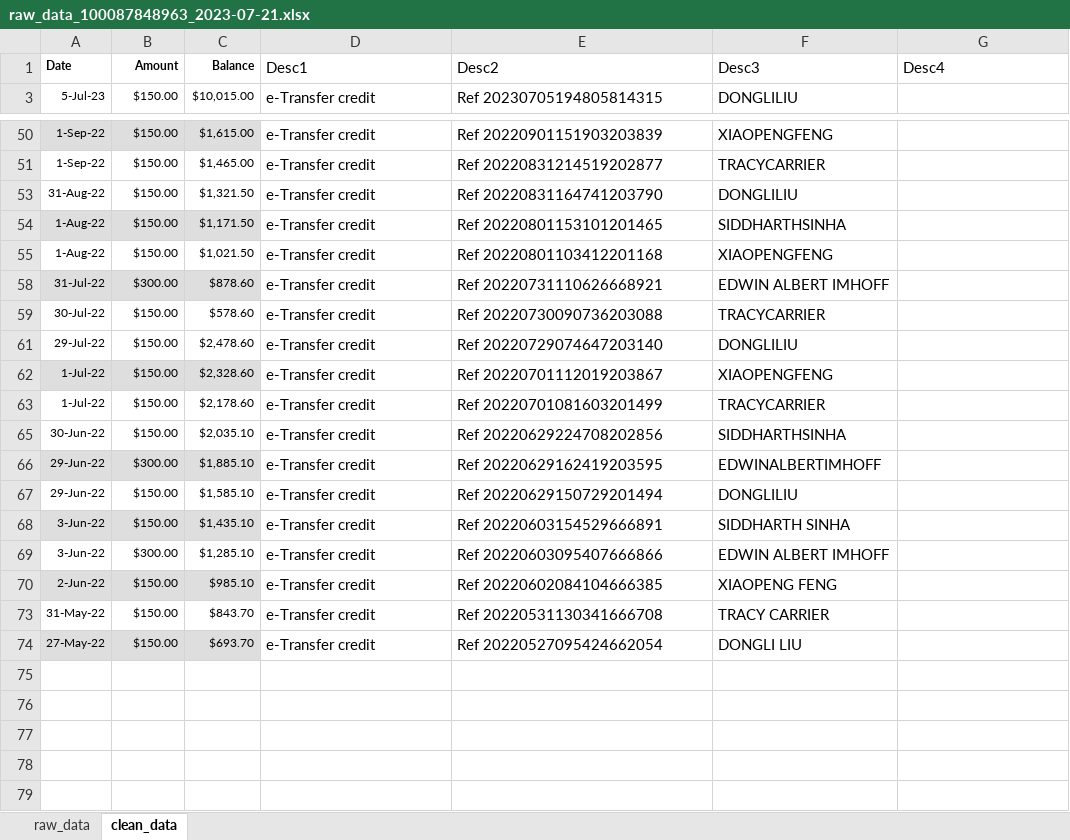
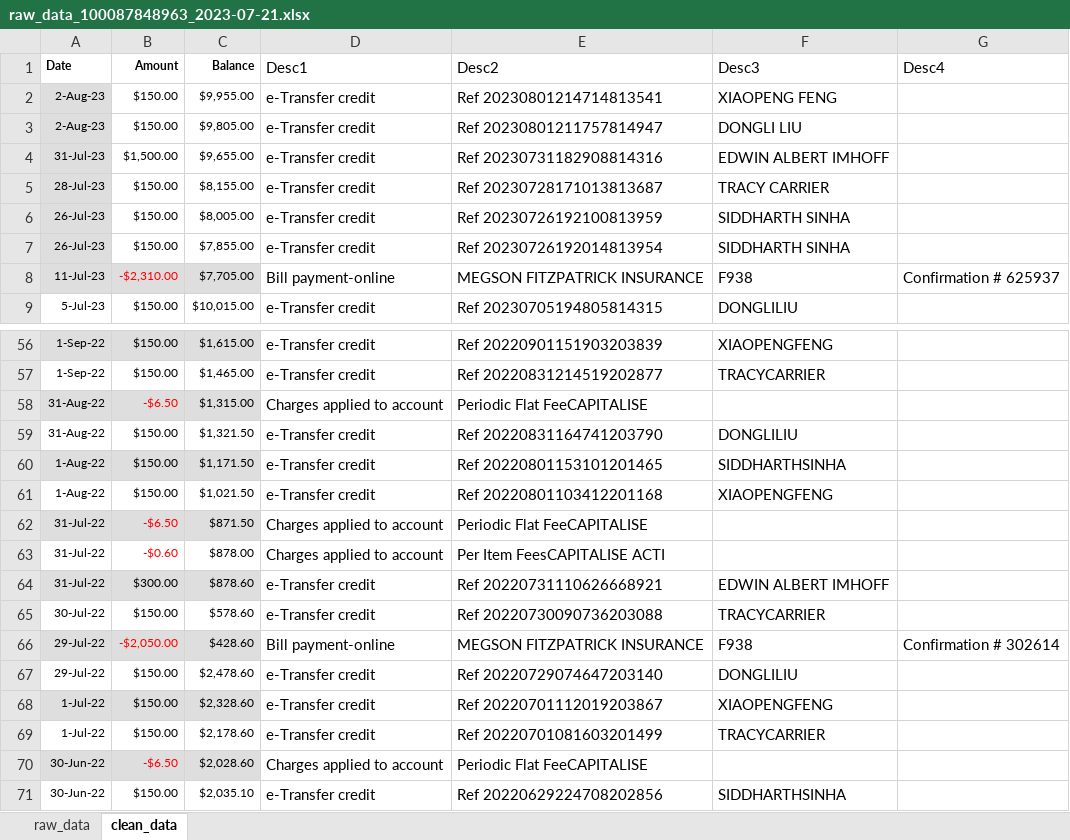
Before and after one commit to Dongli99/StrataFinace, an Excel workbook: raw_data_100087848963_2023-07-21.xlsx, sheet clean_data, drawn as a sheet; only a part is shown, gaps mark what is left out; the shorter side is filled out with more unchanged rows; values as stored, in another font and other column widths than the file's, no borders; the diff covers the shown part only; the diff names each change by its address in the sheet, - before the commit and + after, or states it on an @@ line.

```diff
--- a/raw_data_100087848963_2023-07-21.xlsx (sheet clean_data)
+++ b/raw_data_100087848963_2023-07-21.xlsx (sheet clean_data)
+row 2: 2-Aug-23 | $150.00 | $9,955.00 | e-Transfer credit | Ref 20230801214714813541 | XIAOPENG FENG
+row 3: 2-Aug-23 | $150.00 | $9,805.00 | e-Transfer credit | Ref 20230801211757814947 | DONGLI LIU
+row 4: 31-Jul-23 | $1,500.00 | $9,655.00 | e-Transfer credit | Ref 20230731182908814316 | EDWIN ALBERT IMHOFF
+row 5: 28-Jul-23 | $150.00 | $8,155.00 | e-Transfer credit | Ref 20230728171013813687 | TRACY CARRIER
+row 6: 26-Jul-23 | $150.00 | $8,005.00 | e-Transfer credit | Ref 20230726192100813959 | SIDDHARTH SINHA
+row 7: 26-Jul-23 | $150.00 | $7,855.00 | e-Transfer credit | Ref 20230726192014813954 | SIDDHARTH SINHA
@@ row 8 unhidden: 11-Jul-23 | -$2,310.00 | $7,705.00 | Bill payment-online | MEGSON FITZPATRICK INSURANCE | F938 | Confirmation # 625937 @@
@@ row 58 unhidden: 31-Aug-22 | -$6.50 | $1,315.00 | Charges applied to account | Periodic Flat FeeCAPITALISE @@
@@ row 62 unhidden: 31-Jul-22 | -$6.50 | $871.50 | Charges applied to account | Periodic Flat FeeCAPITALISE @@
@@ row 63 unhidden: 31-Jul-22 | -$0.60 | $878.00 | Charges applied to account | Per Item FeesCAPITALISE ACTI @@
@@ row 66 unhidden: 29-Jul-22 | -$2,050.00 | $428.60 | Bill payment-online | MEGSON FITZPATRICK INSURANCE | F938 | Confirmation # 302614 @@
@@ row 70 unhidden: 30-Jun-22 | -$6.50 | $2,028.60 | Charges applied to account | Periodic Flat FeeCAPITALISE @@
```
Also changed, not shown: 3 hidden or unhidden rows elsewhere in this sheet, sheet raw_data, strata_fee_20230731.xlsx.
